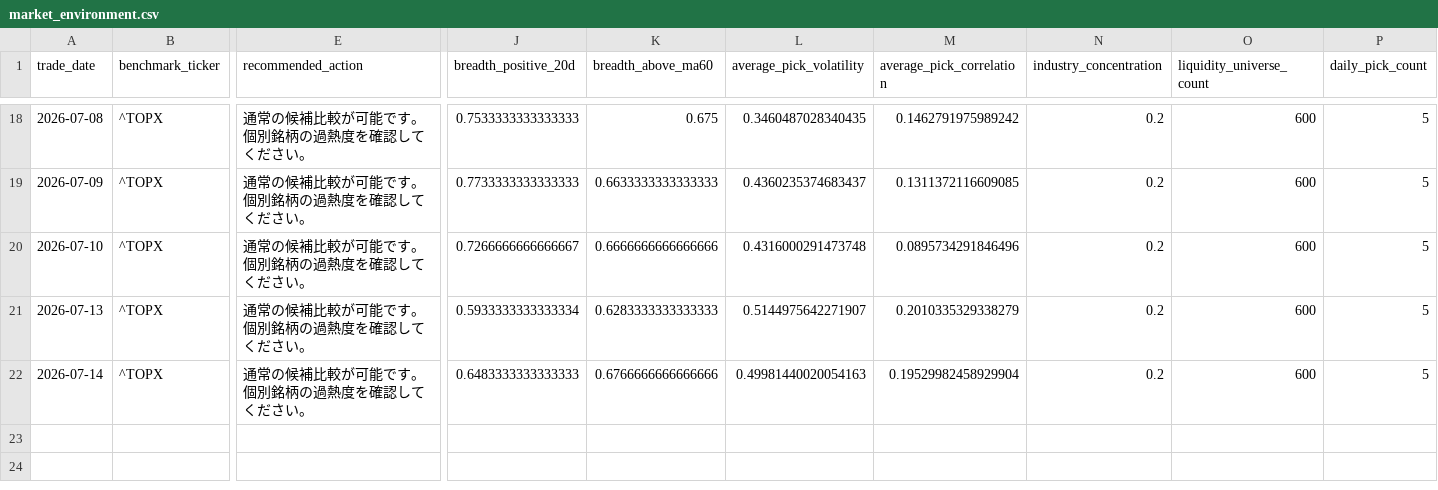
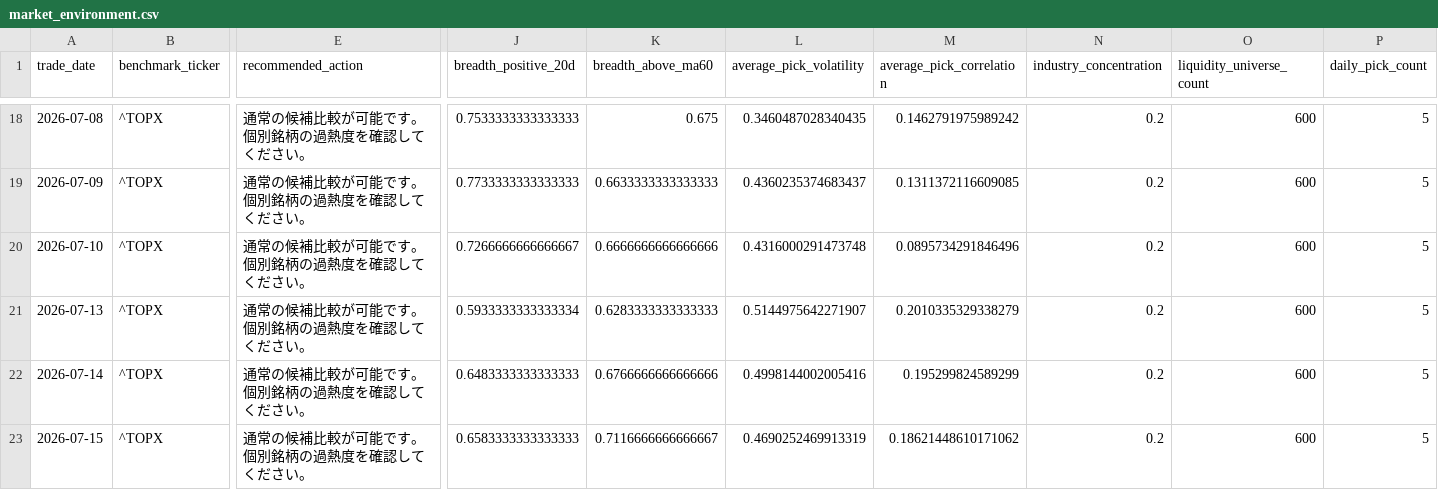
Before and after one commit to hzhipeng840-prog/jp100_momentum_system, a CSV file: data/history/market_environment.csv, drawn as a sheet; only a part is shown, gaps mark what is left out; rows hold the shown columns only; the diff names each change by its address in the sheet, - before the commit and + after, or states it on an @@ line.

```diff
--- a/data/history/market_environment.csv
+++ b/data/history/market_environment.csv
-L22 (average_pick_volatility): 0.49981440020054163
+L22 (average_pick_volatility): 0.4998144002005416
-M22 (average_pick_correlation): 0.19529982458929904
+M22 (average_pick_correlation): 0.195299824589299
+row 23: 2026-07-15 | ^TOPX | 通常の候補比較が可能です。個別銘柄の過熱度を確認してください。 | 0.6583333333333333 | 0.7116666666666667 | 0.4690252469913319 | 0.18621448610171062 | 0.2 | 600 | 5
```
Also changed, not shown: data/history/daily_picks_history.csv, data/processed/factor_ic.csv, 52 other files.
